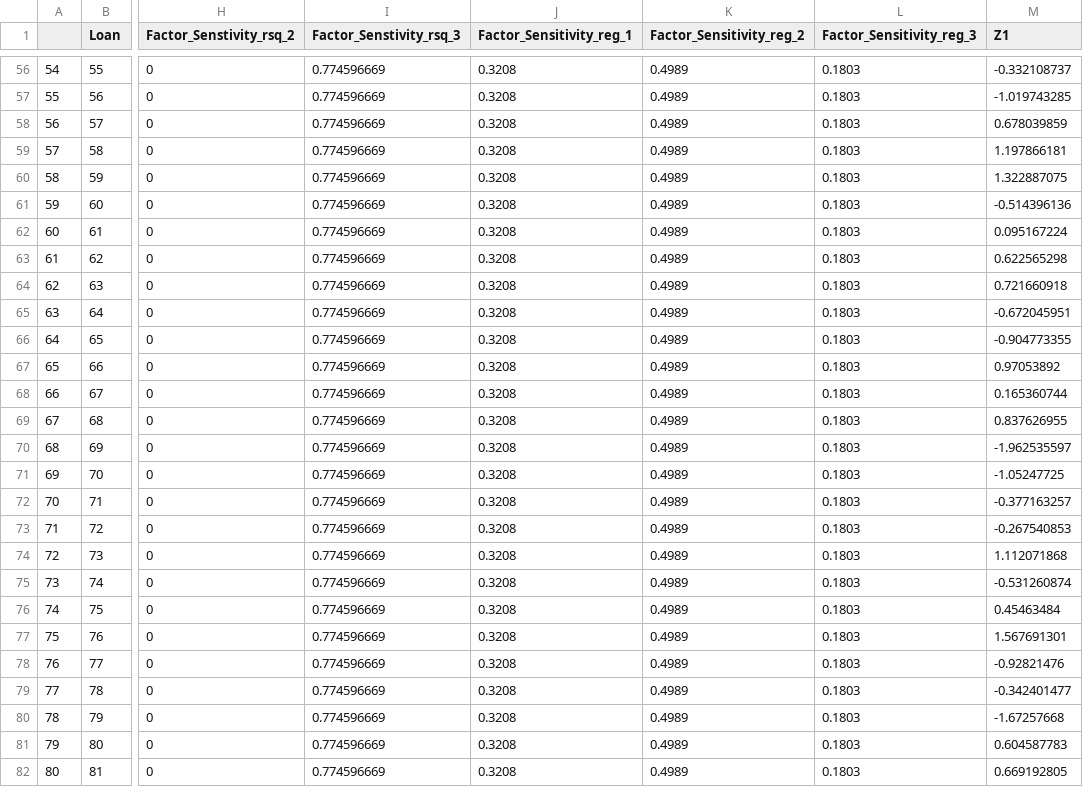
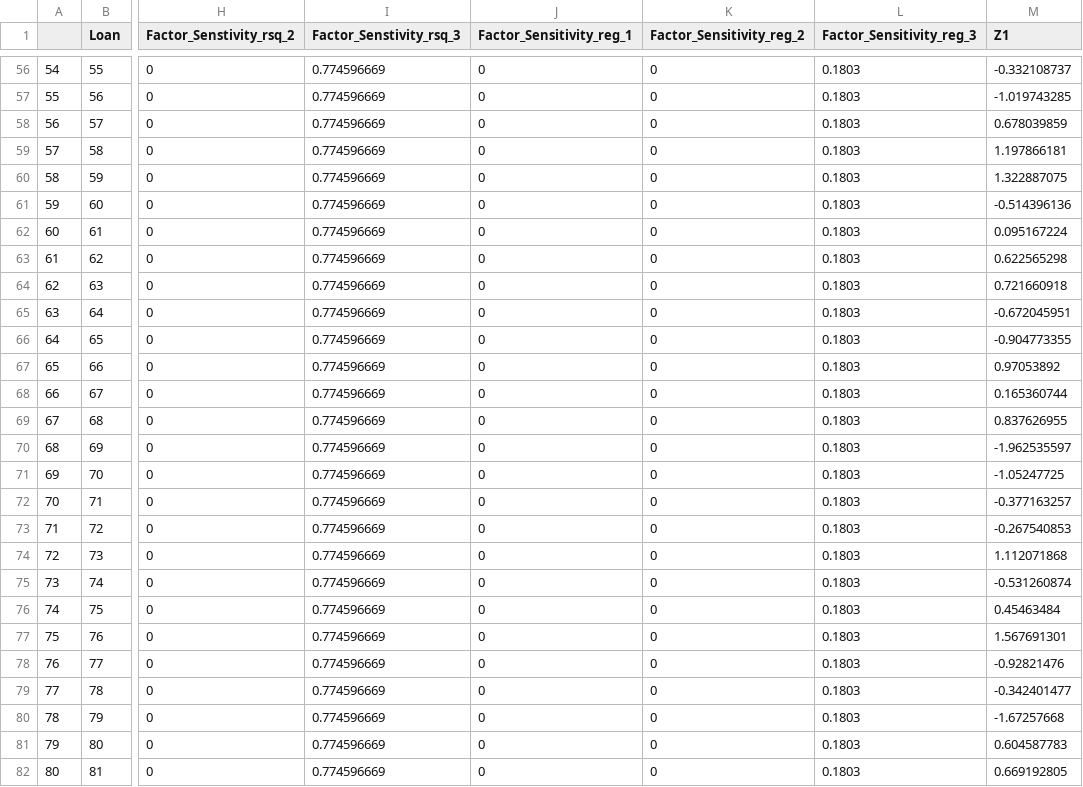
Before and after one commit to arpanganguli/SFMF, a CSV file: export/multi_factor_sensitivities.csv, drawn as a sheet; only a part is shown, gaps mark what is left out; the diff covers the shown part only; the diff names each change by its address in the sheet, - before the commit and + after, or states it on an @@ line.

```diff
--- a/export/multi_factor_sensitivities.csv
+++ b/export/multi_factor_sensitivities.csv
-J56:J82 (Factor_Sensitivity_reg_1): 0.3208
+J56:J82 (Factor_Sensitivity_reg_1): 0
-K56:K82 (Factor_Sensitivity_reg_2): 0.4989
+K56:K82 (Factor_Sensitivity_reg_2): 0
```
Also changed, not shown: 146 edited cells elsewhere in this file, 2 other files.
